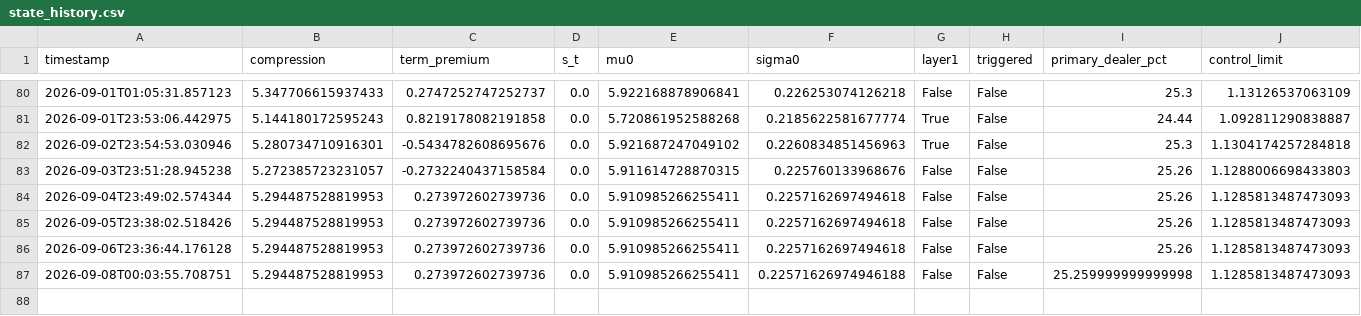
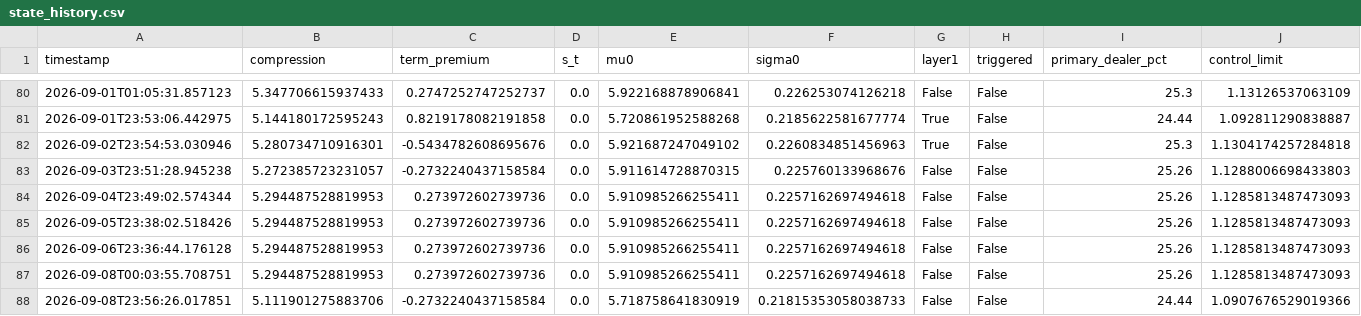
Before and after one commit to 3042183602-prog/us-regime-monitor, a CSV file: state_history.csv, drawn as a sheet; only a part is shown, gaps mark what is left out.

```diff
--- a/state_history.csv
+++ b/state_history.csv
@@ -86,2 +86,3 @@ timestamp,compression,term_premium,s_t,mu0,sigma0,layer1,triggered,primary_deale
 2026-09-06T23:36:44.176128,5.294487528819953,0.273972602739736,0.0,5.910985266255411,0.2257162697494618,False,False,25.26,1.1285813487473093
-2026-09-08T00:03:55.708751,5.294487528819953,0.273972602739736,0.0,5.910985266255411,0.22571626974946188,False,False,25.259999999999998,1.1285813487473093
+2026-09-08T00:03:55.708751,5.294487528819953,0.273972602739736,0.0,5.910985266255411,0.2257162697494618,False,False,25.26,1.1285813487473093
+2026-09-08T23:56:26.017851,5.111901275883706,-0.2732240437158584,0.0,5.718758641830919,0.21815353058038733,False,False,24.44,1.0907676529019366
```
Also changed, not shown: 1 other file.
